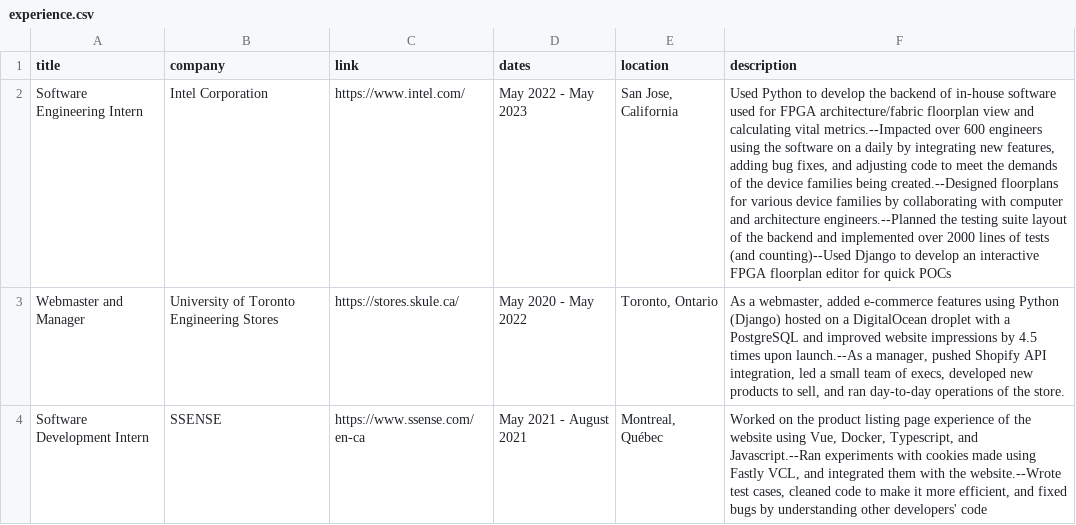
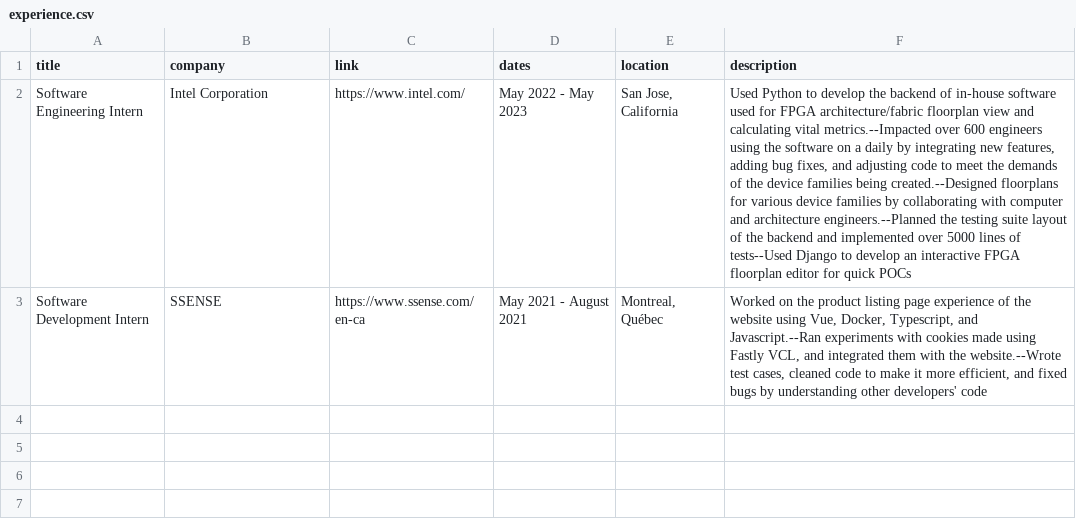
Before and after one commit to NicoleStrel/personal-site, a CSV file: personal-site/src/data/experience.csv, drawn as a sheet; the diff names each change by its address in the sheet, - before the commit and + after, or states it on an @@ line.

```diff
--- a/personal-site/src/data/experience.csv
+++ b/personal-site/src/data/experience.csv
-F2 (description): …implemented over 2000 lines of tests (and counting)--Used Django to…
+F2 (description): …implemented over 5000 lines of tests--Used Django to…
-row 3: Webmaster and Manager | University of Toronto Engineering Stores | https://stores.skule.ca/ | May 2020 - May 2022 | Toronto, Ontario | As a webmaster, added e-commerce features using Python (Django) hosted on a DigitalOcean droplet with a PostgreSQL and improved website impressions by 4.5 times upon launch.--As a manager, pushed Shopify API integration, led a small team of execs, developed new products to sell, and ran day-to-day operations of the store.
```
Also changed, not shown: 2 other files.
